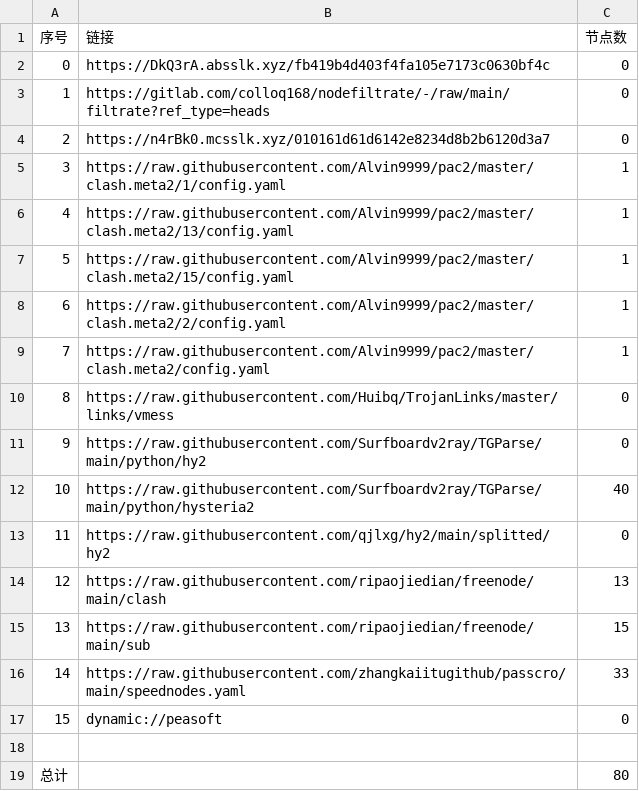
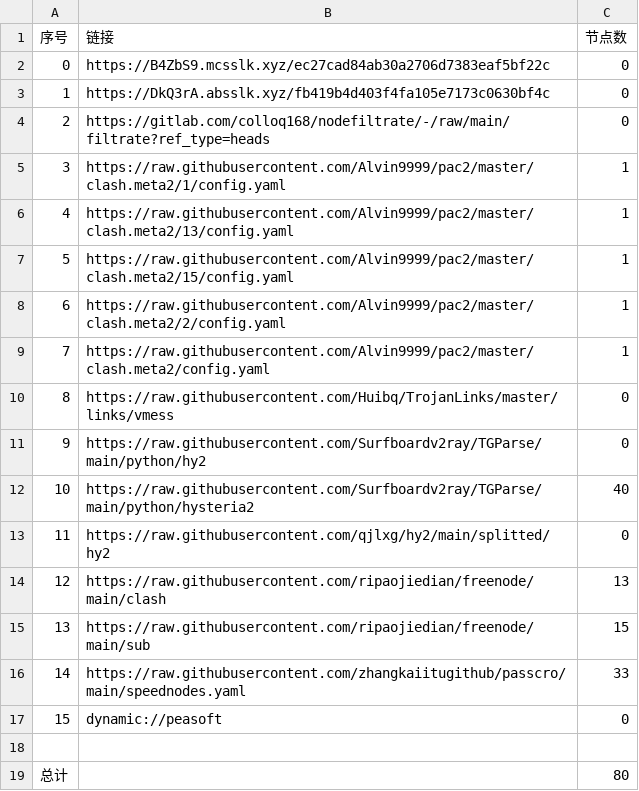
Before and after one commit to leo-qin815/AutoMergePublicNodes, a CSV file: list_result.csv, drawn as a sheet.

```diff
--- a/list_result.csv
+++ b/list_result.csv
@@ -1,5 +1,5 @@
 序号,链接,节点数
-0,https://DkQ3rA.absslk.xyz/fb419b4d403f4fa105e7173c0630bf4c,0
-1,https://gitlab.com/colloq168/nodefiltrate/-/raw/main/filtrate?ref_type=heads,0
-2,https://n4rBk0.mcsslk.xyz/010161d61d6142e8234d8b2b6120d3a7,0
+0,https://B4ZbS9.mcsslk.xyz/ec27cad84ab30a2706d7383eaf5bf22c,0
+1,https://DkQ3rA.absslk.xyz/fb419b4d403f4fa105e7173c0630bf4c,0
+2,https://gitlab.com/colloq168/nodefiltrate/-/raw/main/filtrate?ref_type=heads,0
 3,https://raw.githubusercontent.com/Alvin9999/pac2/master/clash.meta2/1/config.yaml,1
```
Also changed, not shown: 3 other files.
